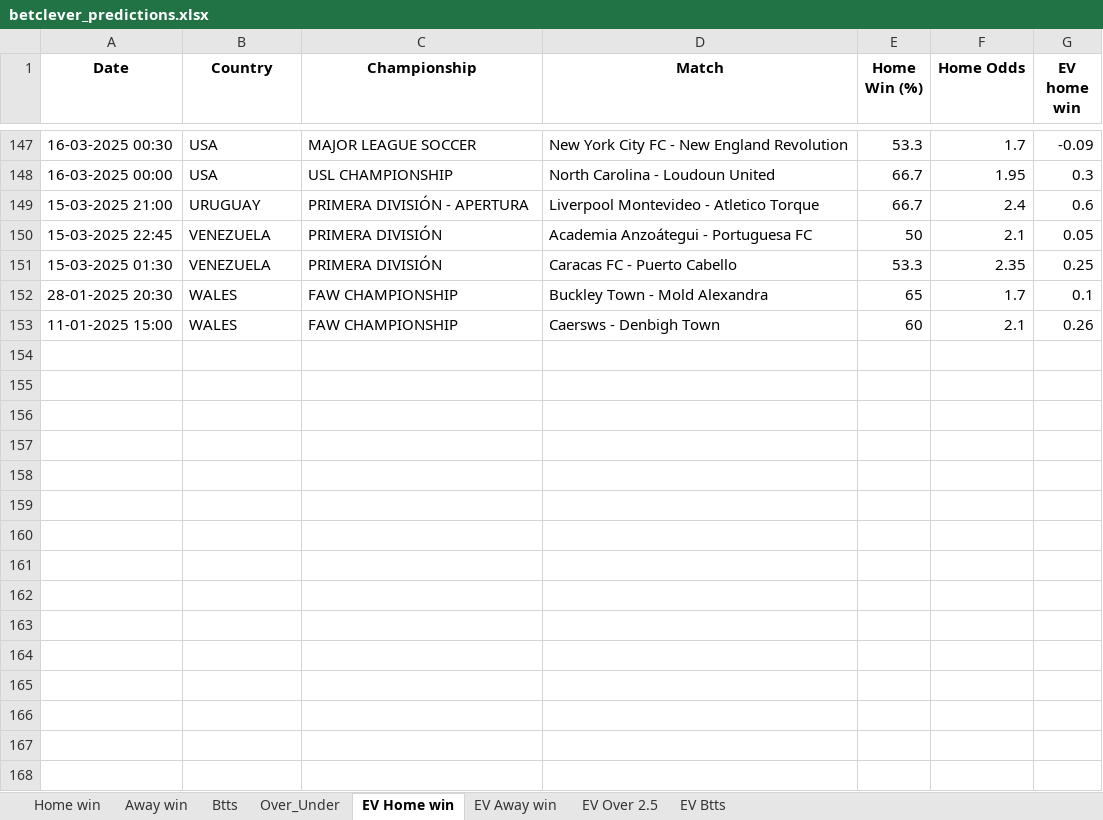
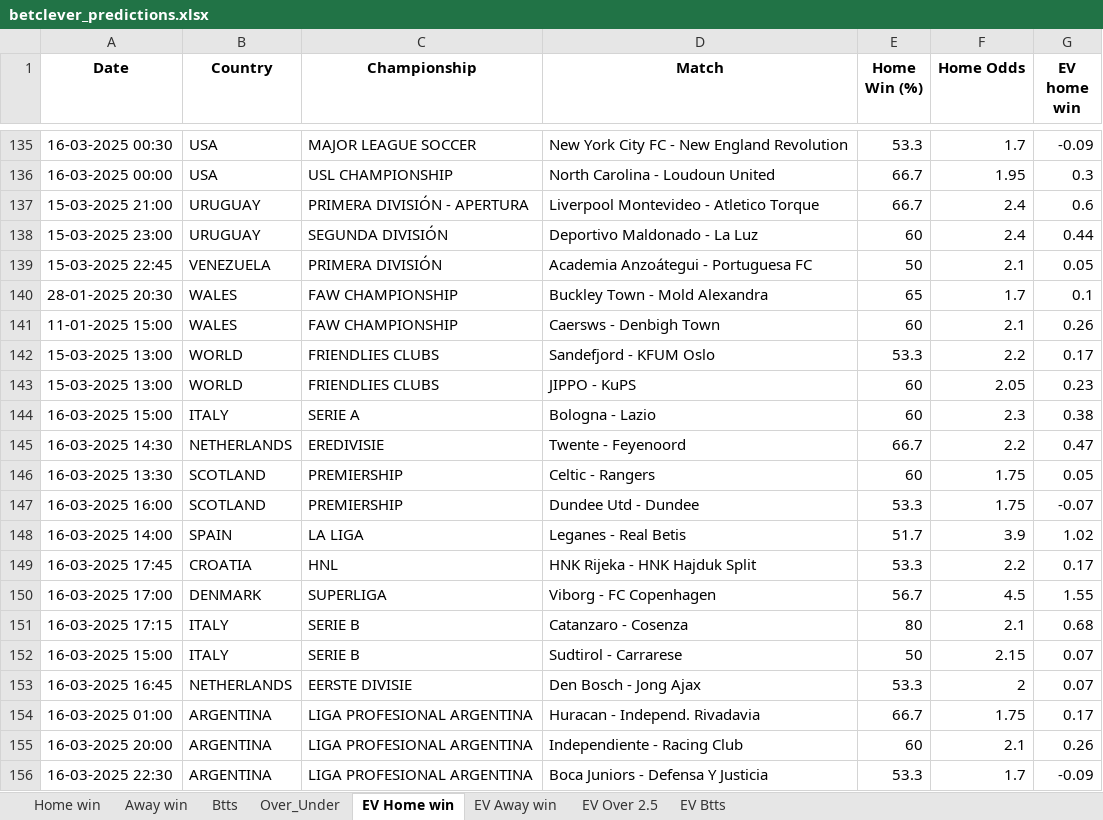
Before and after one commit to dcosta-da/soccer_predictions_scraper, an Excel workbook: scraper/data/betclever_predictions.xlsx, sheet EV Home win, drawn as a sheet; only a part is shown, gaps mark what is left out; values as stored, in another font and other column widths than the file's, no borders; removed rows and columns are numbered as before the commit, all else as after; the diff covers the shown part only; the diff names each change by its address in the sheet, - before the commit and + after, or states it on an @@ line.

```diff
--- a/scraper/data/betclever_predictions.xlsx (sheet EV Home win)
+++ b/scraper/data/betclever_predictions.xlsx (sheet EV Home win)
+row 138: 15-03-2025 23:00 | URUGUAY | SEGUNDA DIVISIÓN | Deportivo Maldonado - La Luz | 60 | 2.4 | 0.44
-row 151: 15-03-2025 01:30 | VENEZUELA | PRIMERA DIVISIÓN | Caracas FC - Puerto Cabello | 53.3 | 2.35 | 0.25
+row 142: 15-03-2025 13:00 | WORLD | FRIENDLIES CLUBS | Sandefjord - KFUM Oslo | 53.3 | 2.2 | 0.17
+row 143: 15-03-2025 13:00 | WORLD | FRIENDLIES CLUBS | JIPPO - KuPS | 60 | 2.05 | 0.23
+row 144: 16-03-2025 15:00 | ITALY | SERIE A | Bologna - Lazio | 60 | 2.3 | 0.38
+row 145: 16-03-2025 14:30 | NETHERLANDS | EREDIVISIE | Twente - Feyenoord | 66.7 | 2.2 | 0.47
+row 146: 16-03-2025 13:30 | SCOTLAND | PREMIERSHIP | Celtic - Rangers | 60 | 1.75 | 0.05
+row 147: 16-03-2025 16:00 | SCOTLAND | PREMIERSHIP | Dundee Utd - Dundee | 53.3 | 1.75 | -0.07
+row 148: 16-03-2025 14:00 | SPAIN | LA LIGA | Leganes - Real Betis | 51.7 | 3.9 | 1.02
+row 149: 16-03-2025 17:45 | CROATIA | HNL | HNK Rijeka - HNK Hajduk Split | 53.3 | 2.2 | 0.17
+row 150: 16-03-2025 17:00 | DENMARK | SUPERLIGA | Viborg - FC Copenhagen | 56.7 | 4.5 | 1.55
+row 151: 16-03-2025 17:15 | ITALY | SERIE B | Catanzaro - Cosenza | 80 | 2.1 | 0.68
+row 152: 16-03-2025 15:00 | ITALY | SERIE B | Sudtirol - Carrarese | 50 | 2.15 | 0.07
+row 153: 16-03-2025 16:45 | NETHERLANDS | EERSTE DIVISIE | Den Bosch - Jong Ajax | 53.3 | 2 | 0.07
+row 154: 16-03-2025 01:00 | ARGENTINA | LIGA PROFESIONAL ARGENTINA | Huracan - Independ. Rivadavia | 66.7 | 1.75 | 0.17
+row 155: 16-03-2025 20:00 | ARGENTINA | LIGA PROFESIONAL ARGENTINA | Independiente - Racing Club | 60 | 2.1 | 0.26
+row 156: 16-03-2025 22:30 | ARGENTINA | LIGA PROFESIONAL ARGENTINA | Boca Juniors - Defensa Y Justicia | 53.3 | 1.7 | -0.09
```
Also changed, not shown: 114 added rows and 57 removed rows elsewhere in this sheet, sheet EV Btts, sheet EV Away win, sheet EV Over 2.5, sheet Over_Under, sheet Btts, sheet Home win, 1 more sheet.
